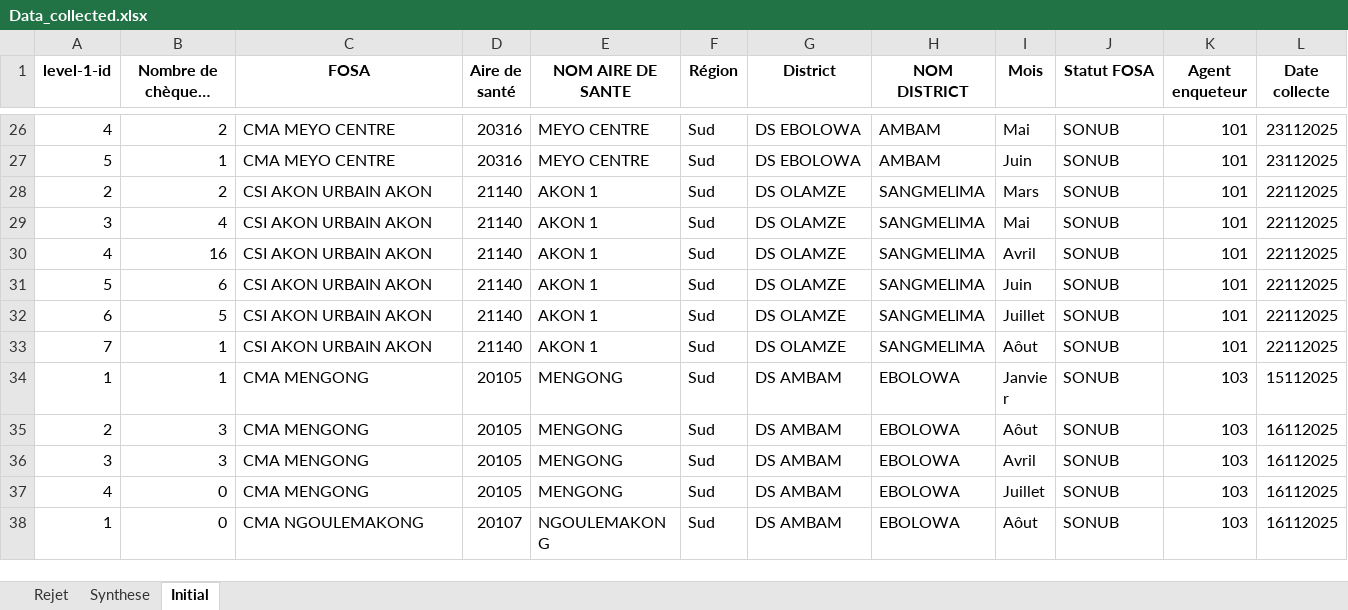
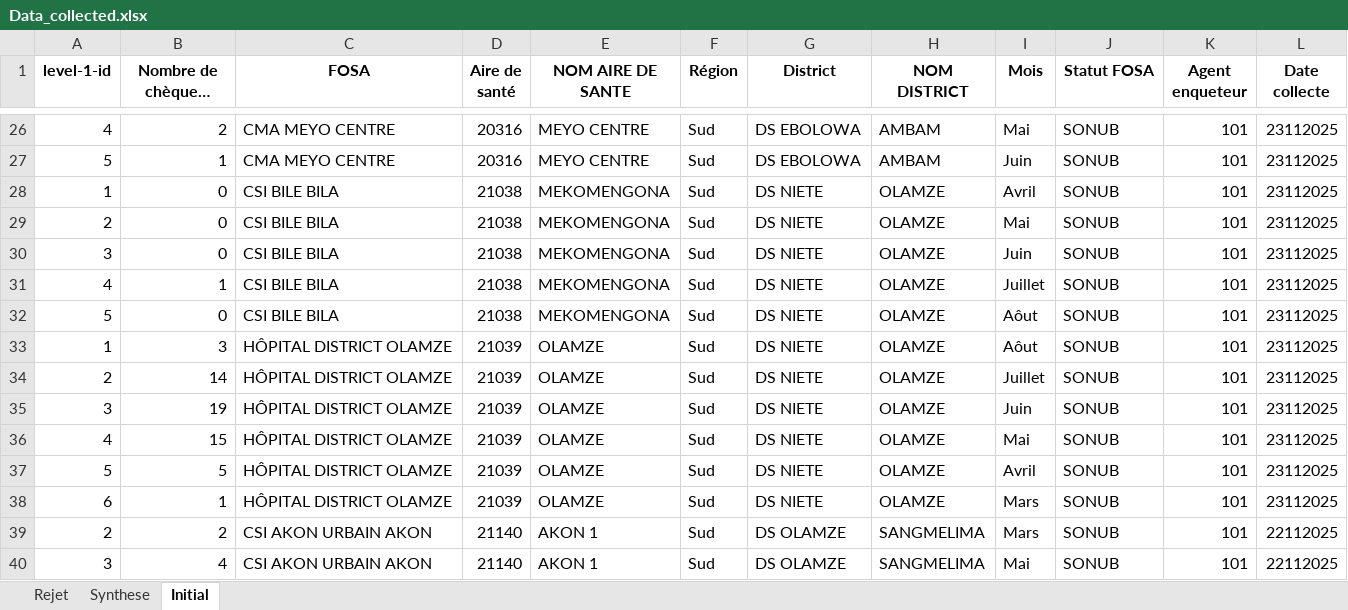
Before and after one commit to landrykeng/SUIVRE, an Excel workbook: Data_collected.xlsx, sheet Initial, drawn as a sheet; only a part is shown, gaps mark what is left out; the shorter side is filled out with more unchanged rows; long unchanged cells end in …; values as stored, in another font and other column widths than the file's, no borders; the diff names each change by its address in the sheet, - before the commit and + after, or states it on an @@ line.

```diff
--- a/Data_collected.xlsx (sheet Initial)
+++ b/Data_collected.xlsx (sheet Initial)
+row 28: 1 | 0 | CSI BILE BILA | 21038 | MEKOMENGONA | Sud | DS NIETE | OLAMZE | Avril | SONUB | 101 | 23112025
+row 29: 2 | 0 | CSI BILE BILA | 21038 | MEKOMENGONA | Sud | DS NIETE | OLAMZE | Mai | SONUB | 101 | 23112025
+row 30: 3 | 0 | CSI BILE BILA | 21038 | MEKOMENGONA | Sud | DS NIETE | OLAMZE | Juin | SONUB | 101 | 23112025
+row 31: 4 | 1 | CSI BILE BILA | 21038 | MEKOMENGONA | Sud | DS NIETE | OLAMZE | Juillet | SONUB | 101 | 23112025
+row 32: 5 | 0 | CSI BILE BILA | 21038 | MEKOMENGONA | Sud | DS NIETE | OLAMZE | Aôut | SONUB | 101 | 23112025
+row 33: 1 | 3 | HÔPITAL DISTRICT OLAMZE | 21039 | OLAMZE | Sud | DS NIETE | OLAMZE | Aôut | SONUB | 101 | 23112025
+row 34: 2 | 14 | HÔPITAL DISTRICT OLAMZE | 21039 | OLAMZE | Sud | DS NIETE | OLAMZE | Juillet | SONUB | 101 | 23112025
+row 35: 3 | 19 | HÔPITAL DISTRICT OLAMZE | 21039 | OLAMZE | Sud | DS NIETE | OLAMZE | Juin | SONUB | 101 | 23112025
+row 36: 4 | 15 | HÔPITAL DISTRICT OLAMZE | 21039 | OLAMZE | Sud | DS NIETE | OLAMZE | Mai | SONUB | 101 | 23112025
+row 37: 5 | 5 | HÔPITAL DISTRICT OLAMZE | 21039 | OLAMZE | Sud | DS NIETE | OLAMZE | Avril | SONUB | 101 | 23112025
+row 38: 6 | 1 | HÔPITAL DISTRICT OLAMZE | 21039 | OLAMZE | Sud | DS NIETE | OLAMZE | Mars | SONUB | 101 | 23112025
```
Also changed, not shown: sheet Synthese, sheet Rejet, 2 other files.
